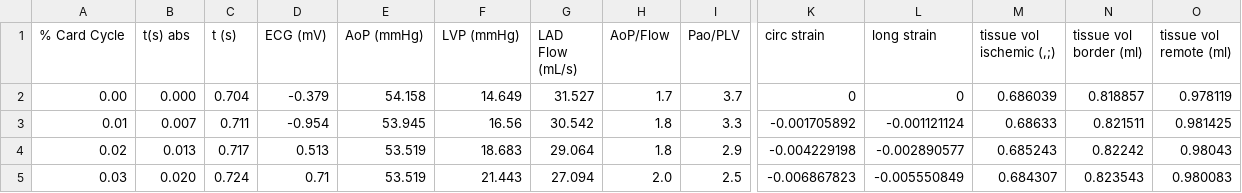
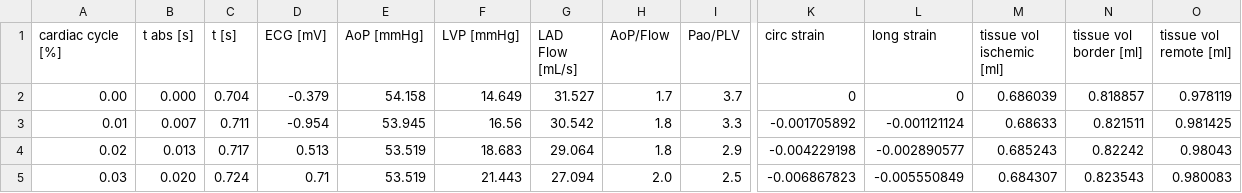
Before and after one commit to YaleCBL/Myocardial-Volume, a CSV file: DSEA08_baseline.csv, drawn as a sheet; only a part is shown, gaps mark what is left out; the diff names each change by its address in the sheet, - before the commit and + after, or states it on an @@ line.

Commit message:
add all data

```diff
--- a/DSEA08_baseline.csv
+++ b/DSEA08_baseline.csv
-A1: % Card Cycle
+A1: cardiac cycle [%]
-B1: t(s) abs
+B1: t abs [s]
-C1: t (s)
+C1: t [s]
-D1: ECG (mV)
+D1: ECG [mV]
-E1: AoP (mmHg)
+E1: AoP [mmHg]
-F1: LVP (mmHg)
+F1: LVP [mmHg]
-G1: LAD Flow (mL/s)
+G1: LAD Flow [mL/s]
-M1: tissue vol ischemic (,;)
+M1: tissue vol ischemic [ml]
-N1: tissue vol border (ml)
+N1: tissue vol border [ml]
-O1: tissue vol remote (ml)
+O1: tissue vol remote [ml]
```
Also changed, not shown: 4 other files.
